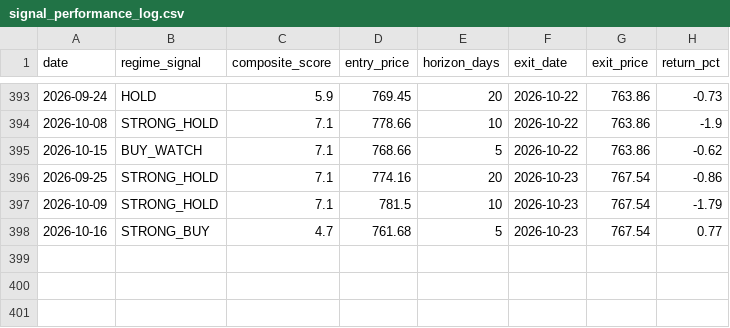
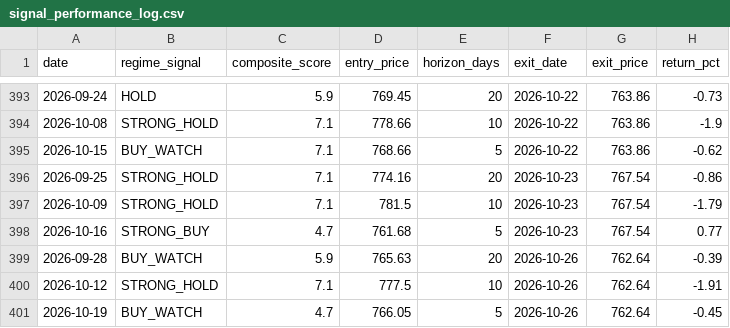
Before and after one commit to one7rade-byte/gex-tracker, a CSV file: signal_performance_log.csv, drawn as a sheet; only a part is shown, gaps mark what is left out.

Commit message:
Signal performance update 2026-10-27

```diff
--- a/signal_performance_log.csv
+++ b/signal_performance_log.csv
@@ -398 +398,4 @@ date,regime_signal,composite_score,entry_price,horizon_days,exit_date,exit_price
 2026-10-16,STRONG_BUY,4.7,761.68,5,2026-10-23,767.54,0.77
+2026-09-28,BUY_WATCH,5.9,765.63,20,2026-10-26,762.64,-0.39
+2026-10-12,STRONG_HOLD,7.1,777.5,10,2026-10-26,762.64,-1.91
+2026-10-19,BUY_WATCH,4.7,766.05,5,2026-10-26,762.64,-0.45
```
Also changed, not shown: 1 other file.
